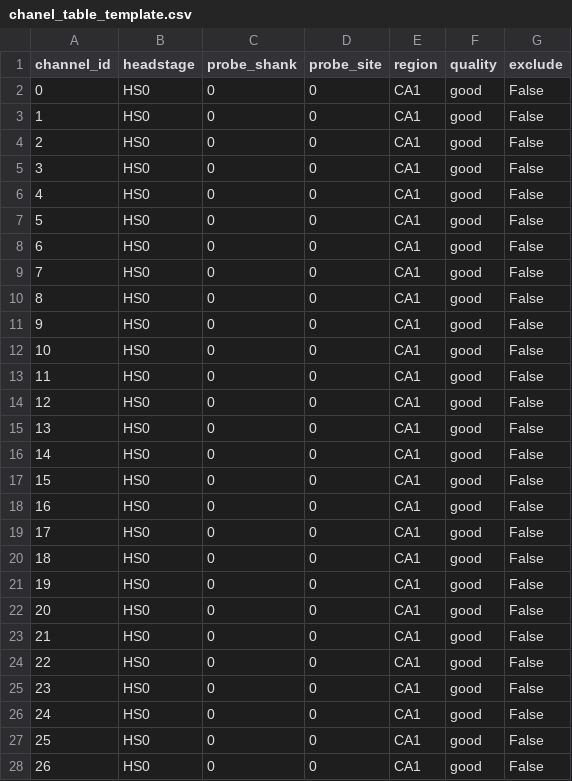
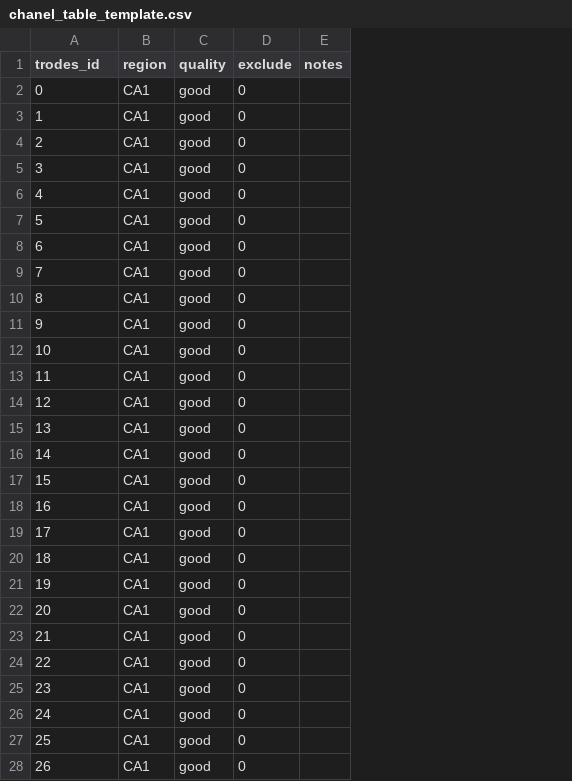
Before and after one commit to NC4Lab/omniroute_analysis, a CSV file: assets/templates/chanel_table_template.csv, drawn as a sheet; only a part is shown; removed rows and columns are numbered as before the commit, all else as after; the diff covers the shown part only; the diff names each change by its address in the sheet, - before the commit and + after, or states it on an @@ line.

```diff
--- a/assets/templates/chanel_table_template.csv
+++ b/assets/templates/chanel_table_template.csv
-column B (headstage), rows 2-28: all HS0
-column C (probe_shank), rows 2-28: all 0
-column D (probe_site), rows 2-28: all 0
+column E (notes), empty
-A1: channel_id
+A1: trodes_id
-D2:D28 (exclude): False
+D2:D28 (exclude): 0
```
Also changed, not shown: 37 edited cells elsewhere in this file, assets/templates/ephys_channel_map_metadata_template_dummy.csv, assets/templates/ephys_channel_map_metadata_template_no_dummy.csv, 12 other files.
